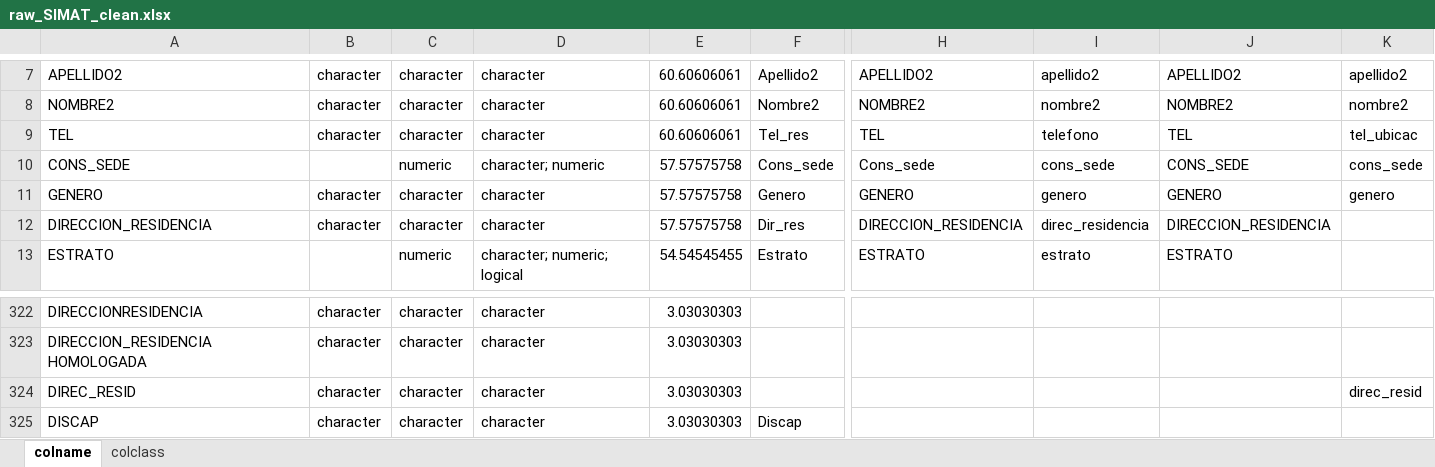
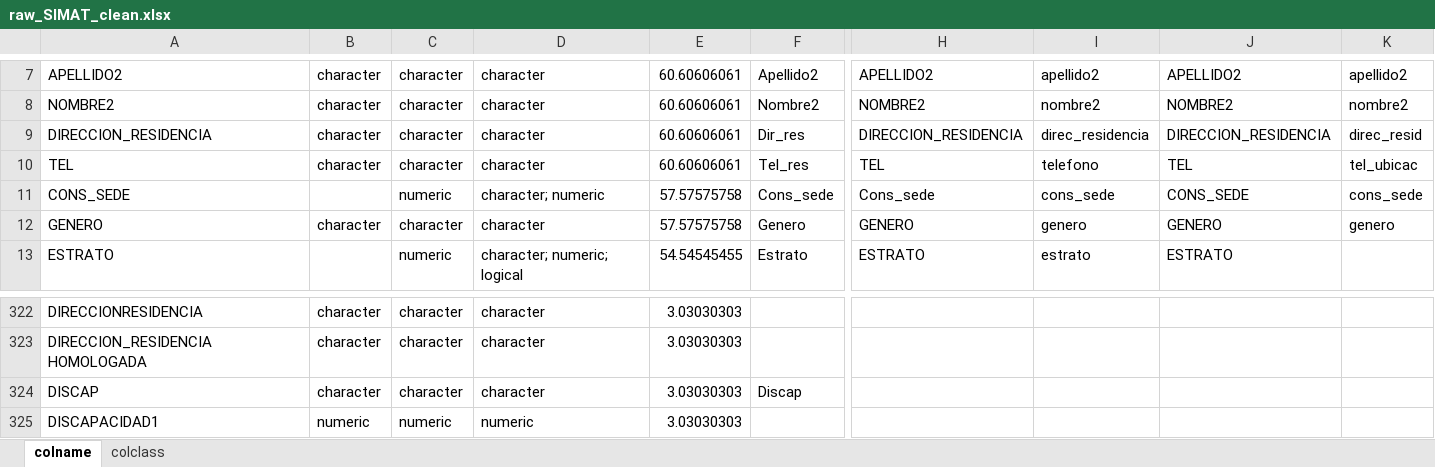
Before and after one commit to jdrengifoc/school_dropout, an Excel workbook: data/metadata/dicts/raw_SIMAT_clean.xlsx, sheet colname, drawn as a sheet; only a part is shown, gaps mark what is left out; the shorter side is filled out with more unchanged rows; values as stored, in another font and other column widths than the file's, no borders; removed rows and columns are numbered as before the commit, all else as after; rows hold the shown columns only; the diff names each change by its address in the sheet, - before the commit and + after, or states it on an @@ line.

Commit message:
Fix direccion

```diff
--- a/data/metadata/dicts/raw_SIMAT_clean.xlsx (sheet colname)
+++ b/data/metadata/dicts/raw_SIMAT_clean.xlsx (sheet colname)
+row 9: DIRECCION_RESIDENCIA | character | character | character | 60.60606061 | Dir_res | DIRECCION_RESIDENCIA | direc_residencia | DIRECCION_RESIDENCIA | direc_resid
-row 12: DIRECCION_RESIDENCIA | character | character | character | 57.57575758 | Dir_res | DIRECCION_RESIDENCIA | direc_residencia | DIRECCION_RESIDENCIA
-row 324: DIREC_RESID | character | character | character | 3.03030303 |  |  |  |  | direc_resid
```
Also changed, not shown: sheet colclass, 3 other files.
